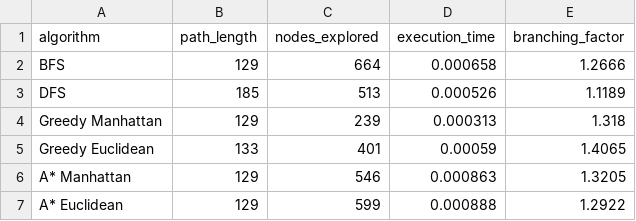
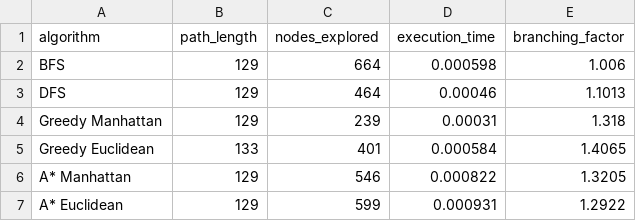
Before and after one commit to Bamo0507/Proyecto2_MazeSolver, a CSV file: test_maze_RESULTS.csv, drawn as a sheet.

```diff
--- a/test_maze_RESULTS.csv
+++ b/test_maze_RESULTS.csv
@@ -1,7 +1,7 @@
 algorithm,path_length,nodes_explored,execution_time,branching_factor
-BFS,129,664,0.000658,1.2666
-DFS,185,513,0.000526,1.1189
-Greedy Manhattan,129,239,0.000313,1.318
-Greedy Euclidean,133,401,0.00059,1.4065
-A* Manhattan,129,546,0.000863,1.3205
-A* Euclidean,129,599,0.000888,1.2922
+BFS,129,664,0.000598,1.006
+DFS,129,464,0.00046,1.1013
+Greedy Manhattan,129,239,0.00031,1.318
+Greedy Euclidean,133,401,0.000584,1.4065
+A* Manhattan,129,546,0.000822,1.3205
+A* Euclidean,129,599,0.000931,1.2922
```
Also changed, not shown: 11 other files.
